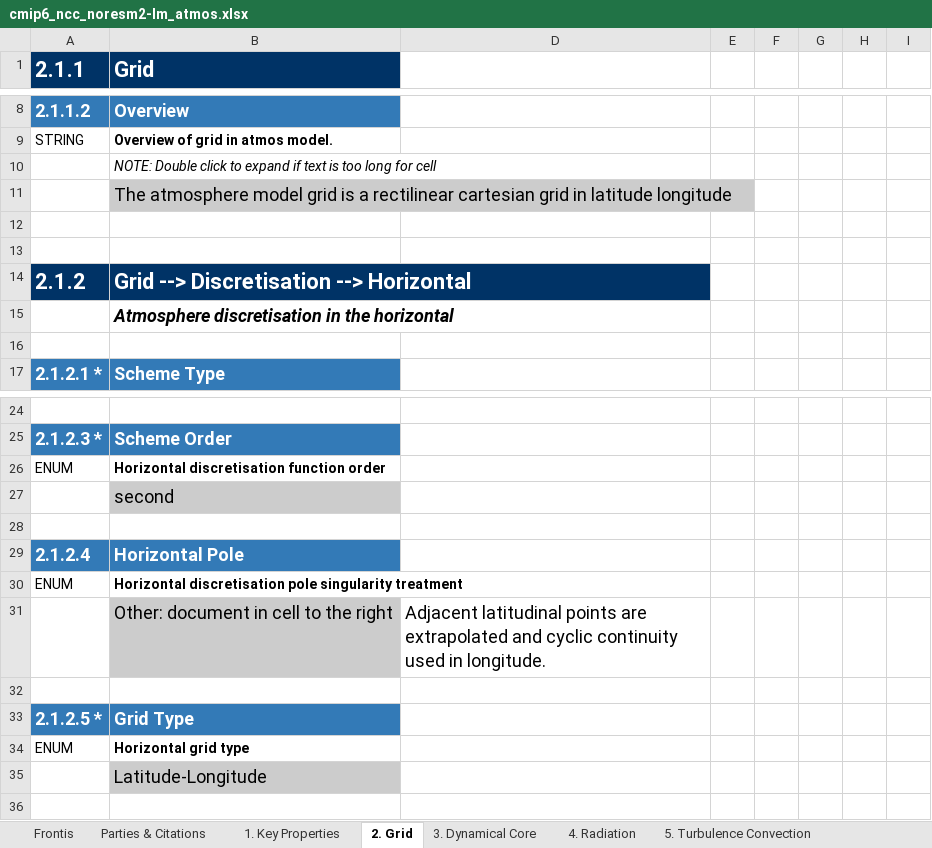
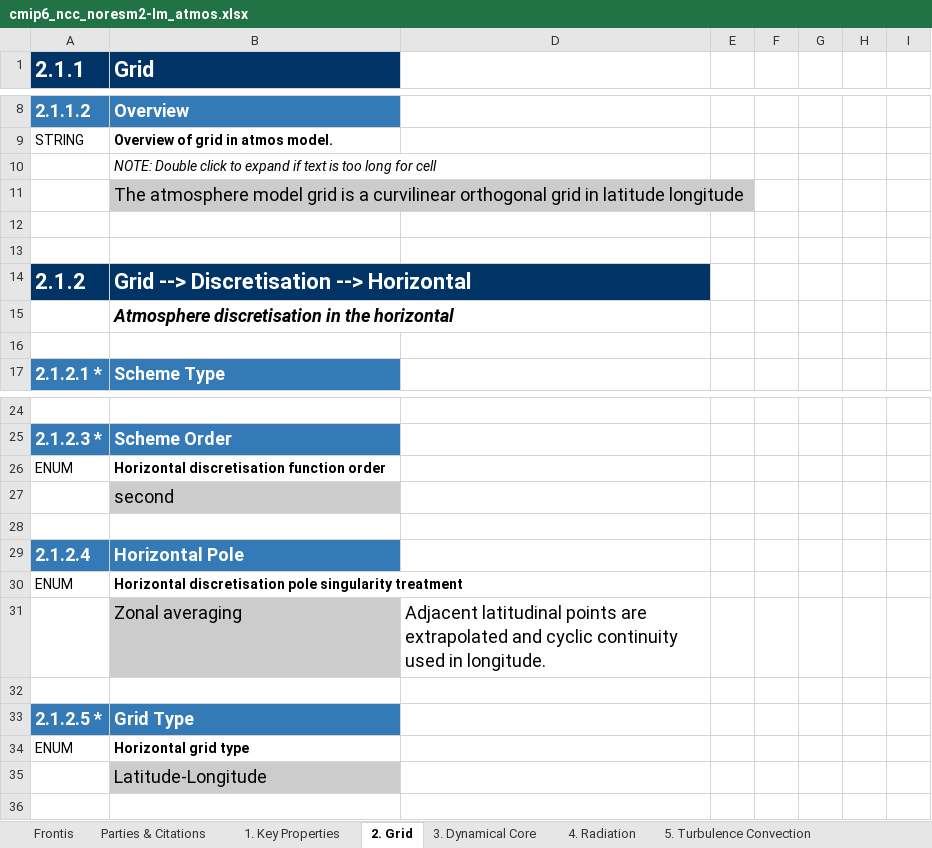
Before and after one commit to ES-DOC-INSTITUTIONAL/ncc, an Excel workbook: cmip6/models/noresm2-lm/cmip6_ncc_noresm2-lm_atmos.xlsx, sheet 2. Grid, drawn as a sheet; only a part is shown, gaps mark what is left out; values as stored, in another font and other column widths than the file's, no borders; the diff names each change by its address in the sheet, - before the commit and + after, or states it on an @@ line.

```diff
--- a/cmip6/models/noresm2-lm/cmip6_ncc_noresm2-lm_atmos.xlsx (sheet 2. Grid)
+++ b/cmip6/models/noresm2-lm/cmip6_ncc_noresm2-lm_atmos.xlsx (sheet 2. Grid)
-B11 (Grid): …is a rectilinear cartesian grid in…
+B11 (Grid): …is a curvilinear orthogonal grid in…
-B31 (Grid): Other: document in cell to the right
+B31 (Grid): Zonal averaging
```
Also changed, not shown: sheet 3. Dynamical Core, sheet 8. Observation Simulation, sheet 5. Turbulence Convection, sheet 10. Natural Forcing, sheet 1. Key Properties, cmip6/models/noresm2-lm/cmip6_ncc_noresm2-lm_aerosol.xlsx, cmip6/models/noresm2-lm/cmip6_ncc_noresm2-lm_atmoschem.xlsx.
